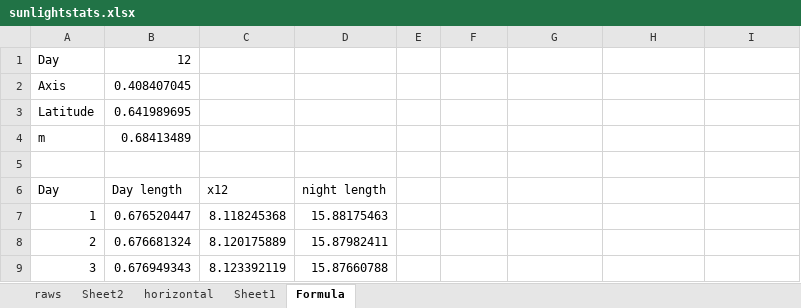
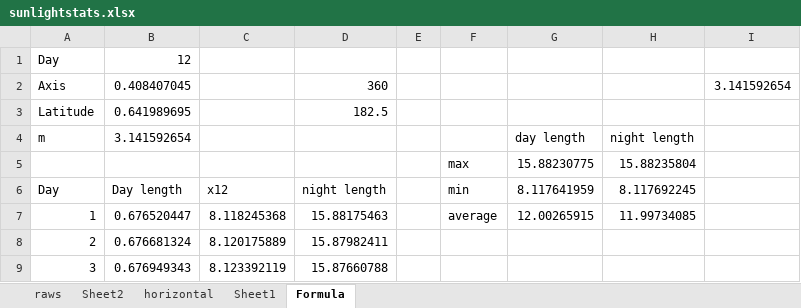
Before and after one commit to skairunner/PlantSim, an Excel workbook: Design docs/sunlightstats.xlsx, sheet Formula, drawn as a sheet; only a part is shown; values as stored, in another font and other column widths than the file's, no borders; charts and pictures not drawn; the diff names each change by its address in the sheet, - before the commit and + after, or states it on an @@ line.

```diff
--- a/Design docs/sunlightstats.xlsx (sheet Formula)
+++ b/Design docs/sunlightstats.xlsx (sheet Formula)
-D2: (empty)
+D2: 360
-I2: (empty)
+I2: 3.141592654
-D3: (empty)
+D3: 182.5
-B4: 0.68413489
+B4: 3.141592654
-G4: (empty)
+G4: day length
-H4: (empty)
+H4: night length
-row 5: (empty)
+row 5:  |  |  |  |  | max | 15.88230775 | 15.88235804
-F6: (empty)
+F6: min
-G6: (empty)
+G6: 8.117641959
-H6: (empty)
+H6: 8.117692245
-F7: (empty)
+F7: average
-G7: (empty)
+G7: 12.00265915
-H7: (empty)
+H7: 11.99734085
```
Also changed, not shown: sheet Sheet2, charts or pictures, Design docs/plantsim_REG charts.xlsx, 8 other files.
